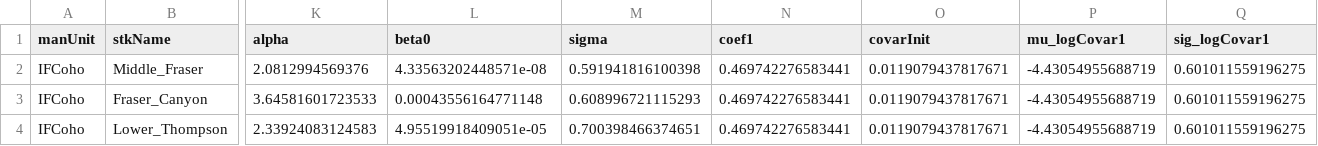
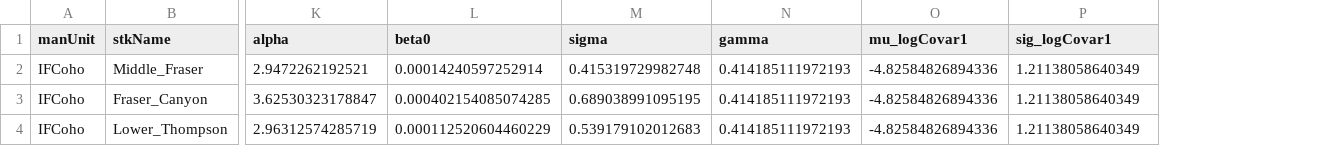
Before and after one commit to Pacific-salmon-assess/samSim, a CSV file: data/IFCohoPars/cohoCUPars.csv, drawn as a sheet; only a part is shown, gaps mark what is left out; removed rows and columns are numbered as before the commit, all else as after; the diff covers the shown part only; the diff names each change by its address in the sheet, - before the commit and + after, or states it on an @@ line.

```diff
--- a/data/IFCohoPars/cohoCUPars.csv
+++ b/data/IFCohoPars/cohoCUPars.csv
-column N (coef1), rows 2-4: all 0.469742276583441
-column O (covarInit), rows 2-4: all 0.0119079437817671
+column N (gamma), rows 2-4: all 0.414185111972193
-K2 (alpha): 2.0812994569376
+K2 (alpha): 2.9472262192521
-L2 (beta0): 4.33563202448571e-08
+L2 (beta0): 0.00014240597252914
-M2 (sigma): 0.591941816100398
+M2 (sigma): 0.415319729982748
-O2:O4 (mu_logCovar1): -4.43054955688719
+O2:O4 (mu_logCovar1): -4.82584826894336
-P2:P4 (sig_logCovar1): 0.601011559196275
+P2:P4 (sig_logCovar1): 1.21138058640349
-K3 (alpha): 3.64581601723533
+K3 (alpha): 3.62530323178847
-L3 (beta0): 0.00043556164771148
+L3 (beta0): 0.000402154085074285
-M3 (sigma): 0.608996721115293
+M3 (sigma): 0.689038991095195
-K4 (alpha): 2.33924083124583
+K4 (alpha): 2.96312574285719
-L4 (beta0): 4.95519918409051e-05
+L4 (beta0): 0.000112520604460229
-M4 (sigma): 0.700398466374651
+M4 (sigma): 0.539179102012683
```
Also changed, not shown: 45 edited cells elsewhere in this file, data/IFCohoPars/cohoCorrMat.csv, data/IFCohoPars/cohoRecDatTrim.csv, 3 other files.
